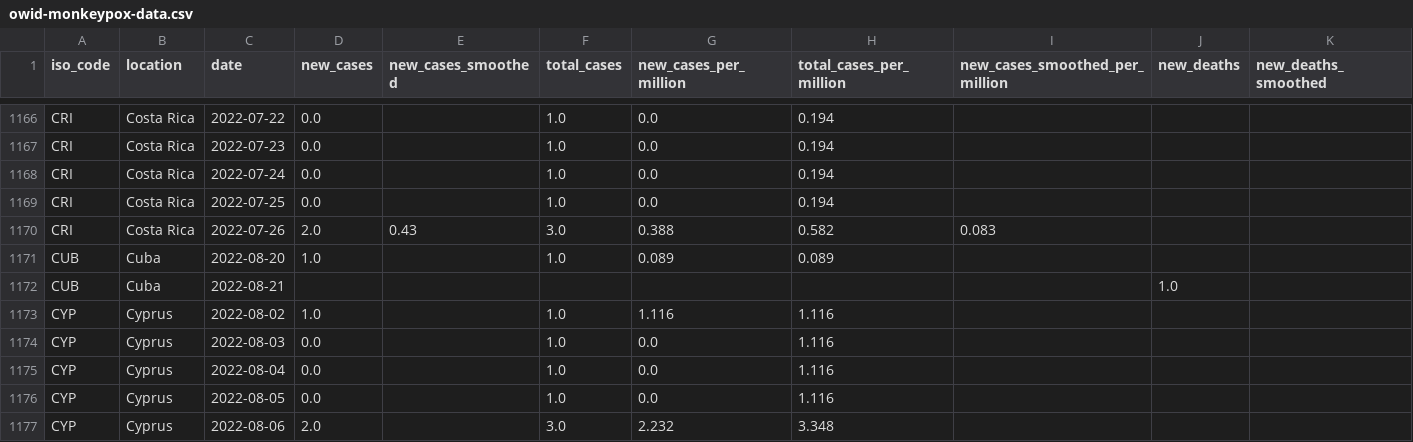
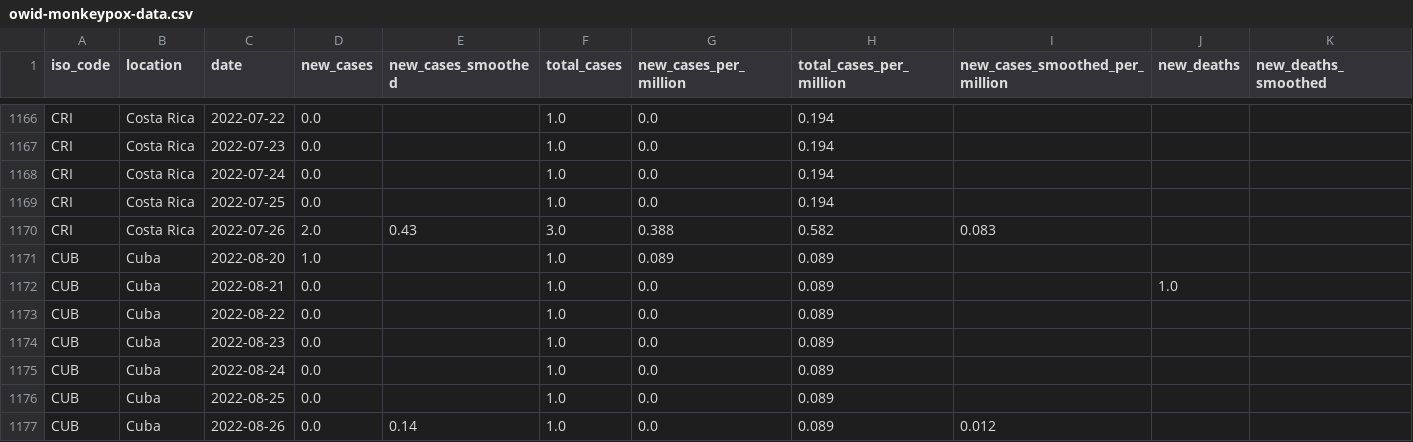
Before and after one commit to owid/monkeypox, a CSV file: owid-monkeypox-data.csv, drawn as a sheet; only a part is shown, gaps mark what is left out; the shorter side is filled out with more unchanged rows; rows hold the shown columns only; the diff covers the shown part only; the diff names each change by its address in the sheet, - before the commit and + after, or states it on an @@ line.

Commit message:
data(mpx): automated update

```diff
--- a/owid-monkeypox-data.csv
+++ b/owid-monkeypox-data.csv
-D1172 (new_cases): (empty)
+D1172 (new_cases): 0.0
-F1172 (total_cases): (empty)
+F1172 (total_cases): 1.0
-G1172 (new_cases_per_million): (empty)
+G1172 (new_cases_per_million): 0.0
-H1172 (total_cases_per_million): (empty)
+H1172 (total_cases_per_million): 0.089
+row 1173: CUB | Cuba | 2022-08-22 | 0.0 |  | 1.0 | 0.0 | 0.089
+row 1174: CUB | Cuba | 2022-08-23 | 0.0 |  | 1.0 | 0.0 | 0.089
+row 1175: CUB | Cuba | 2022-08-24 | 0.0 |  | 1.0 | 0.0 | 0.089
+row 1176: CUB | Cuba | 2022-08-25 | 0.0 |  | 1.0 | 0.0 | 0.089
+row 1177: CUB | Cuba | 2022-08-26 | 0.0 | 0.14 | 1.0 | 0.0 | 0.089 | 0.012
```
Also changed, not shown: 13 added rows and 7 edited cells elsewhere in this file.
